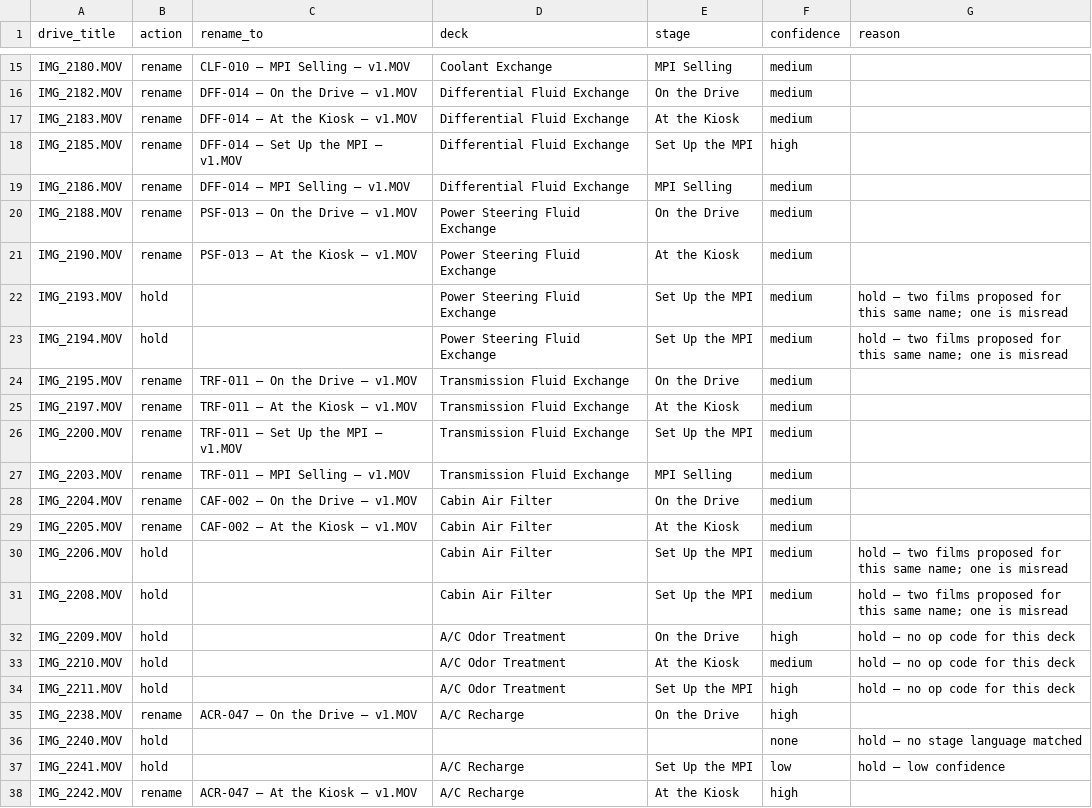
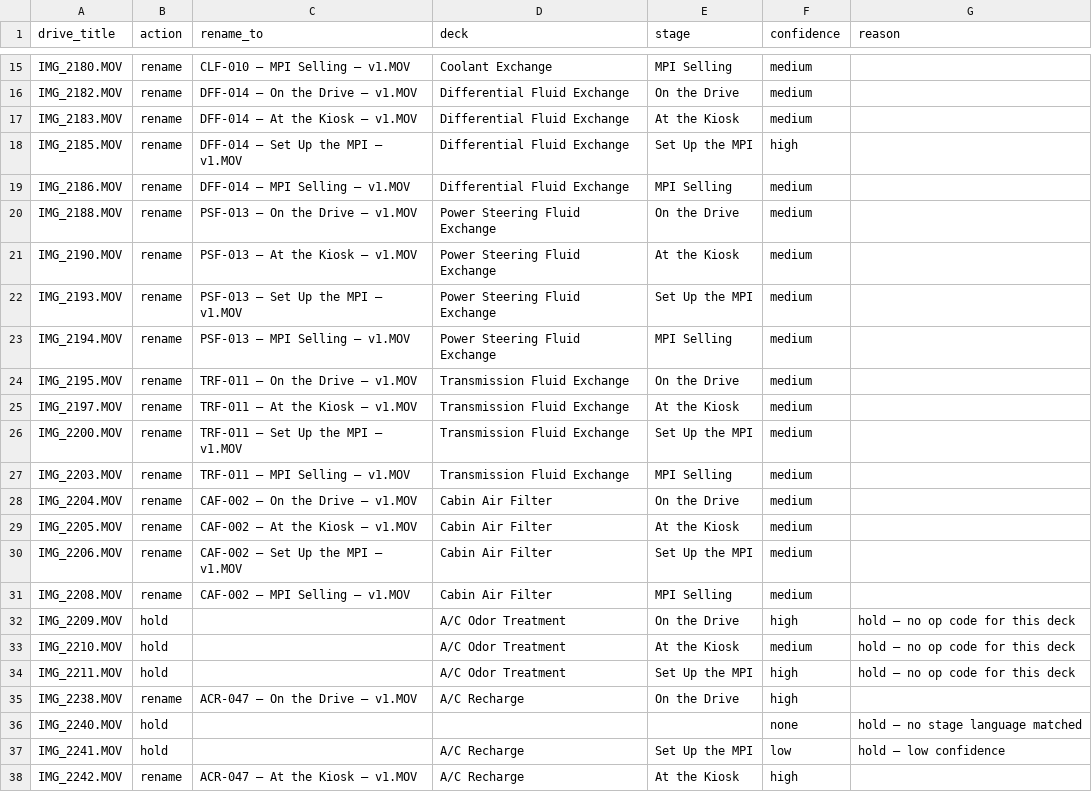
Before and after one commit to ryankelly77/ediagd, a CSV file: reports/dropzone-rename-plan.csv, drawn as a sheet; only a part is shown, gaps mark what is left out.

```diff
--- a/reports/dropzone-rename-plan.csv
+++ b/reports/dropzone-rename-plan.csv
@@ -21,4 +21,4 @@ drive_title,action,rename_to,deck,stage,confidence,reason
 "IMG_2190.MOV","rename","PSF-013 — At the Kiosk — v1.MOV","Power Steering Fluid Exchange","At the Kiosk","medium",""
-"IMG_2193.MOV","hold","","Power Steering Fluid Exchange","Set Up the MPI","medium","hold — two films proposed for this same name; one is misread"
-"IMG_2194.MOV","hold","","Power Steering Fluid Exchange","Set Up the MPI","medium","hold — two films proposed for this same name; one is misread"
+"IMG_2193.MOV","rename","PSF-013 — Set Up the MPI — v1.MOV","Power Steering Fluid Exchange","Set Up the MPI","medium",""
+"IMG_2194.MOV","rename","PSF-013 — MPI Selling — v1.MOV","Power Steering Fluid Exchange","MPI Selling","medium",""
 "IMG_2195.MOV","rename","TRF-011 — On the Drive — v1.MOV","Transmission Fluid Exchange","On the Drive","medium",""
@@ -29,4 +29,4 @@ drive_title,action,rename_to,deck,stage,confidence,reason
 "IMG_2205.MOV","rename","CAF-002 — At the Kiosk — v1.MOV","Cabin Air Filter","At the Kiosk","medium",""
-"IMG_2206.MOV","hold","","Cabin Air Filter","Set Up the MPI","medium","hold — two films proposed for this same name; one is misread"
-"IMG_2208.MOV","hold","","Cabin Air Filter","Set Up the MPI","medium","hold — two films proposed for this same name; one is misread"
+"IMG_2206.MOV","rename","CAF-002 — Set Up the MPI — v1.MOV","Cabin Air Filter","Set Up the MPI","medium",""
+"IMG_2208.MOV","rename","CAF-002 — MPI Selling — v1.MOV","Cabin Air Filter","MPI Selling","medium",""
 "IMG_2209.MOV","hold","","A/C Odor Treatment","On the Drive","high","hold — no op code for this deck"
```
Also changed, not shown: 2 other files.
